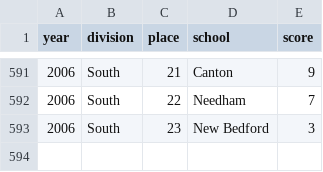
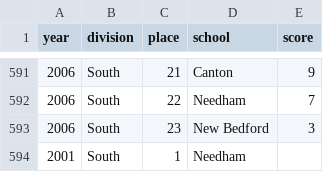
Before and after one commit to needhamswive/needhamswive.github.io, a CSV file: _data/high-school/archives/fall/girls/meet-results/championships/sectionals/school-rankings.csv, drawn as a sheet; only a part is shown, gaps mark what is left out.

Commit message:
Source: Rachel Waldstein

```diff
--- a/_data/high-school/archives/fall/girls/meet-results/championships/sectionals/school-rankings.csv
+++ b/_data/high-school/archives/fall/girls/meet-results/championships/sectionals/school-rankings.csv
@@ -593 +593,2 @@ year,division,place,school,score
 2006,South,23,New Bedford,3
+2001,South,1,Needham,
```
